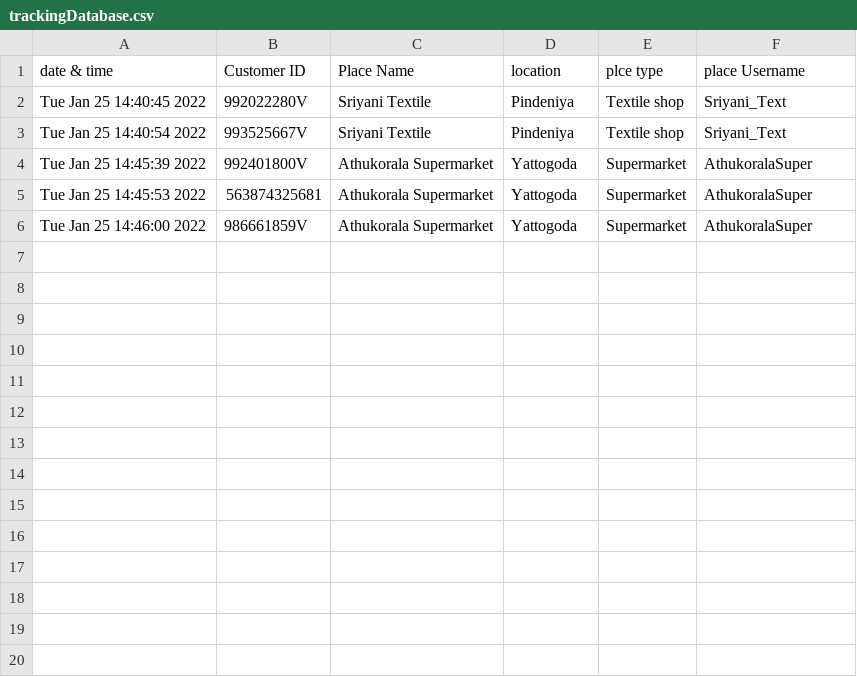
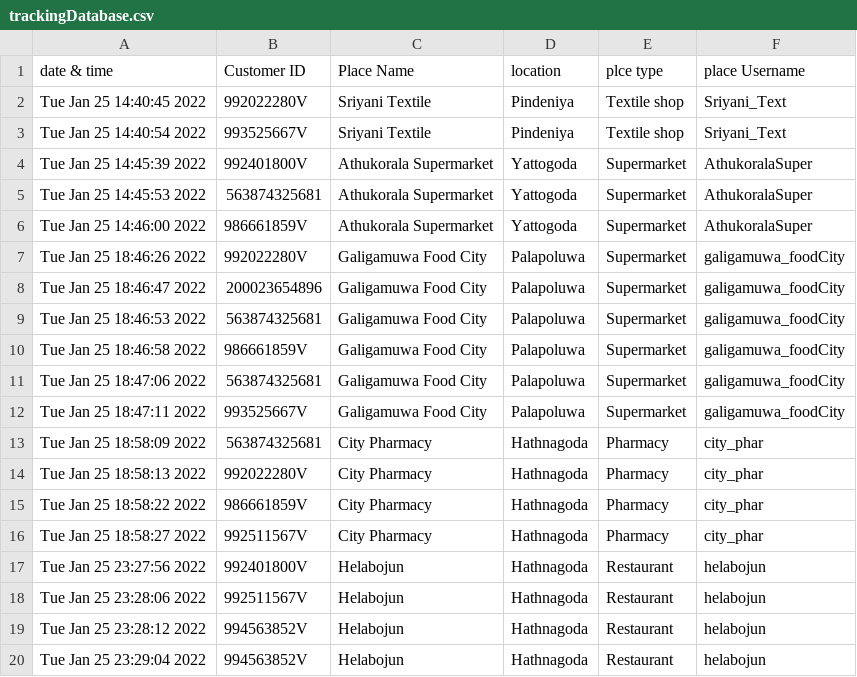
Before and after one commit to WDK-Techno/Covid-19-Tracking-System, a CSV file: trackingDatabase.csv, drawn as a sheet.

```diff
--- a/trackingDatabase.csv
+++ b/trackingDatabase.csv
@@ -6 +6,15 @@ Tue Jan 25 14:45:53 2022,563874325681,Athukorala Supermarket,Yattogoda,Supermark
 Tue Jan 25 14:46:00 2022,986661859V,Athukorala Supermarket,Yattogoda,Supermarket,AthukoralaSuper
+Tue Jan 25 18:46:26 2022,992022280V,Galigamuwa Food City,Palapoluwa,Supermarket,galigamuwa_foodCity
+Tue Jan 25 18:46:47 2022,200023654896,Galigamuwa Food City,Palapoluwa,Supermarket,galigamuwa_foodCity
+Tue Jan 25 18:46:53 2022,563874325681,Galigamuwa Food City,Palapoluwa,Supermarket,galigamuwa_foodCity
+Tue Jan 25 18:46:58 2022,986661859V,Galigamuwa Food City,Palapoluwa,Supermarket,galigamuwa_foodCity
+Tue Jan 25 18:47:06 2022,563874325681,Galigamuwa Food City,Palapoluwa,Supermarket,galigamuwa_foodCity
+Tue Jan 25 18:47:11 2022,993525667V,Galigamuwa Food City,Palapoluwa,Supermarket,galigamuwa_foodCity
+Tue Jan 25 18:58:09 2022,563874325681,City Pharmacy,Hathnagoda,Pharmacy,city_phar
+Tue Jan 25 18:58:13 2022,992022280V,City Pharmacy,Hathnagoda,Pharmacy,city_phar
+Tue Jan 25 18:58:22 2022,986661859V,City Pharmacy,Hathnagoda,Pharmacy,city_phar
+Tue Jan 25 18:58:27 2022,992511567V,City Pharmacy,Hathnagoda,Pharmacy,city_phar
+Tue Jan 25 23:27:56 2022,992401800V,Helabojun ,Hathnagoda,Restaurant,helabojun
+Tue Jan 25 23:28:06 2022,992511567V,Helabojun ,Hathnagoda,Restaurant,helabojun
+Tue Jan 25 23:28:12 2022,994563852V,Helabojun ,Hathnagoda,Restaurant,helabojun
+Tue Jan 25 23:29:04 2022,994563852V,Helabojun ,Hathnagoda,Restaurant,helabojun
```
Also changed, not shown: personDatabase.csv, 2 other files.
